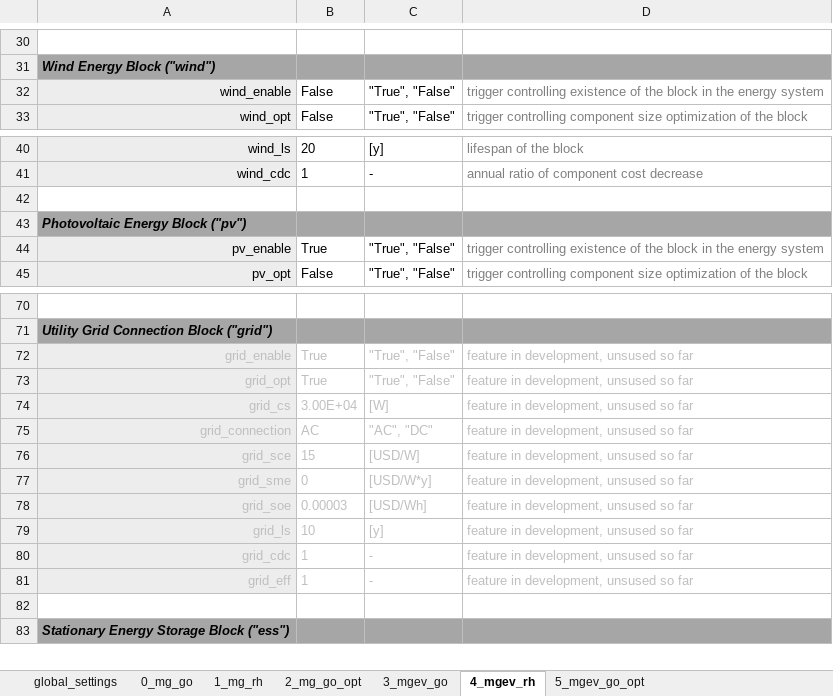
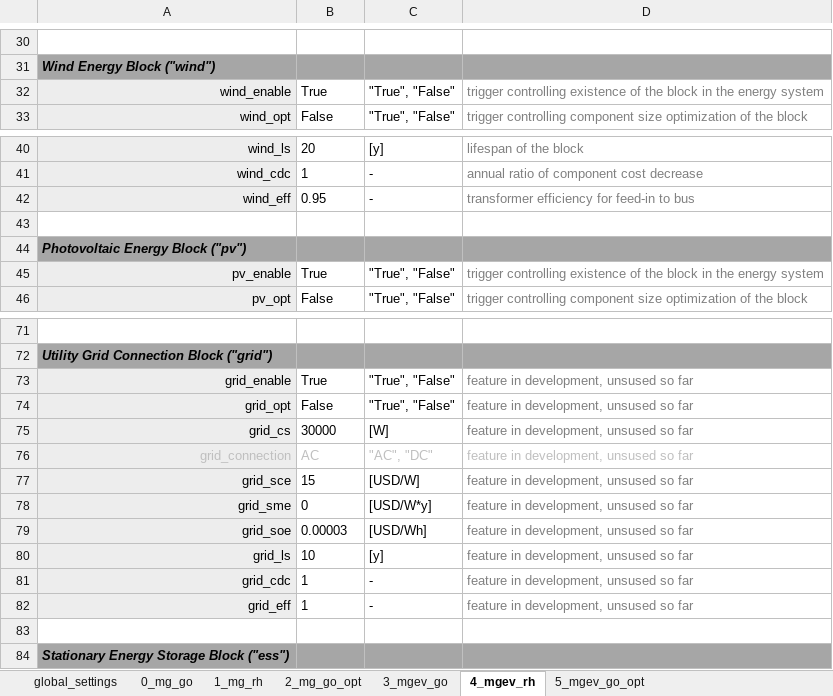
Before and after one commit to TUMFTM/REVOL-E-TION, an Excel workbook: input/_excel/example.xlsx, sheet 4_mgev_rh, drawn as a sheet; only a part is shown, gaps mark what is left out; values as stored, in another font and other column widths than the file's, no borders; addresses are those after the commit; the diff names each change by its address in the sheet, - before the commit and + after, or states it on an @@ line.

Commit message:
Enabled usability of oemof-solpf 0.5.0, Python 3.11 and Plotly 5.14. Fixed bug when optimizing wind power block

```diff
--- a/input/_excel/example.xlsx (sheet 4_mgev_rh)
+++ b/input/_excel/example.xlsx (sheet 4_mgev_rh)
-B32: False
+B32: True
+row 42: wind_eff | 0.95 | - | transformer efficiency for feed-in to bus
-A73:C75 text colour: #BFBFBF
+A73:C75 text colour: black
-D73:D75 text colour: #BFBFBF
+D73:D75 text colour: #808080
-B74: True
+B74: False
-B75: 3.00E+04
+B75: 30000
-A77:C82 text colour: #BFBFBF
+A77:C82 text colour: black
-D77:D82 text colour: #BFBFBF
+D77:D82 text colour: #808080
```
Also changed, not shown: sheet 3_mgev_go, sheet 5_mgev_go_opt, sheet 2_mg_go_opt, sheet 0_mg_go, sheet 1_mg_rh, formulas that keep their value, 4 other files.
